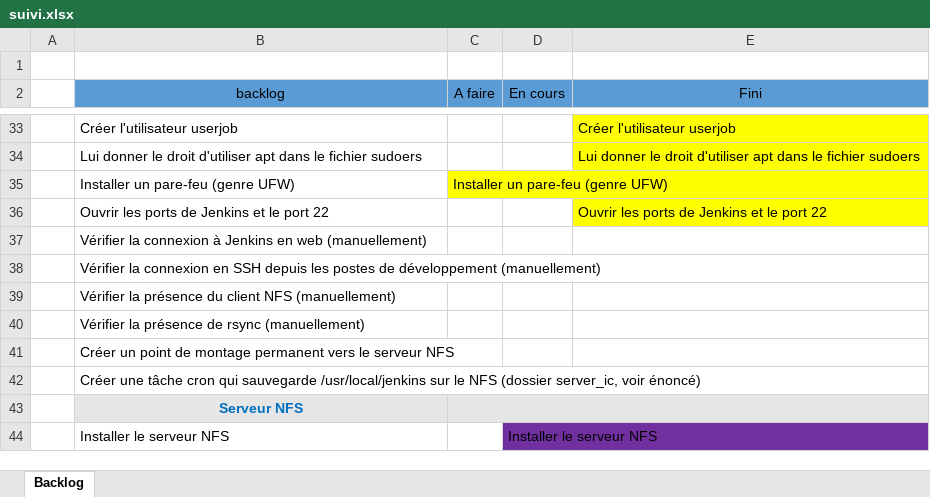
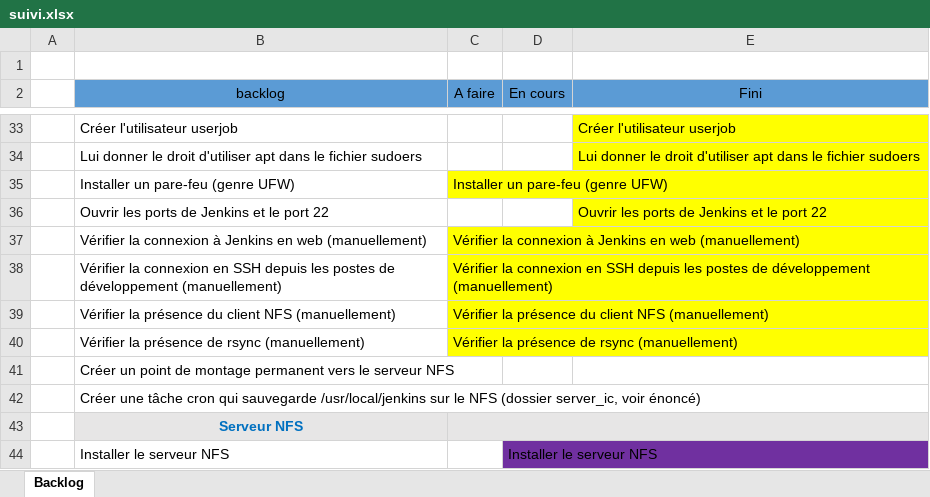
Before and after one commit to henrimfonzie/Rendu-TP, an Excel workbook: suivi.xlsx, sheet Backlog, drawn as a sheet; only a part is shown, gaps mark what is left out; values as stored, in another font and other column widths than the file's, no borders; the diff names each change by its address in the sheet, - before the commit and + after, or states it on an @@ line.

Commit message:
modification v.2 du suivi

```diff
--- a/suivi.xlsx (sheet Backlog)
+++ b/suivi.xlsx (sheet Backlog)
-C37 (A faire): (empty)
+C37 (A faire): Vérifier la connexion à Jenkins en web (manuellement)
-C37:C40 fill: none
+C37:C40 fill: #FFFF00
-C38 (A faire): (empty)
+C38 (A faire): Vérifier la connexion en SSH depuis les postes de développement (manuellement)
-C39 (A faire): (empty)
+C39 (A faire): Vérifier la présence du client NFS (manuellement)
-C40 (A faire): (empty)
+C40 (A faire): Vérifier la présence de rsync (manuellement)
```
